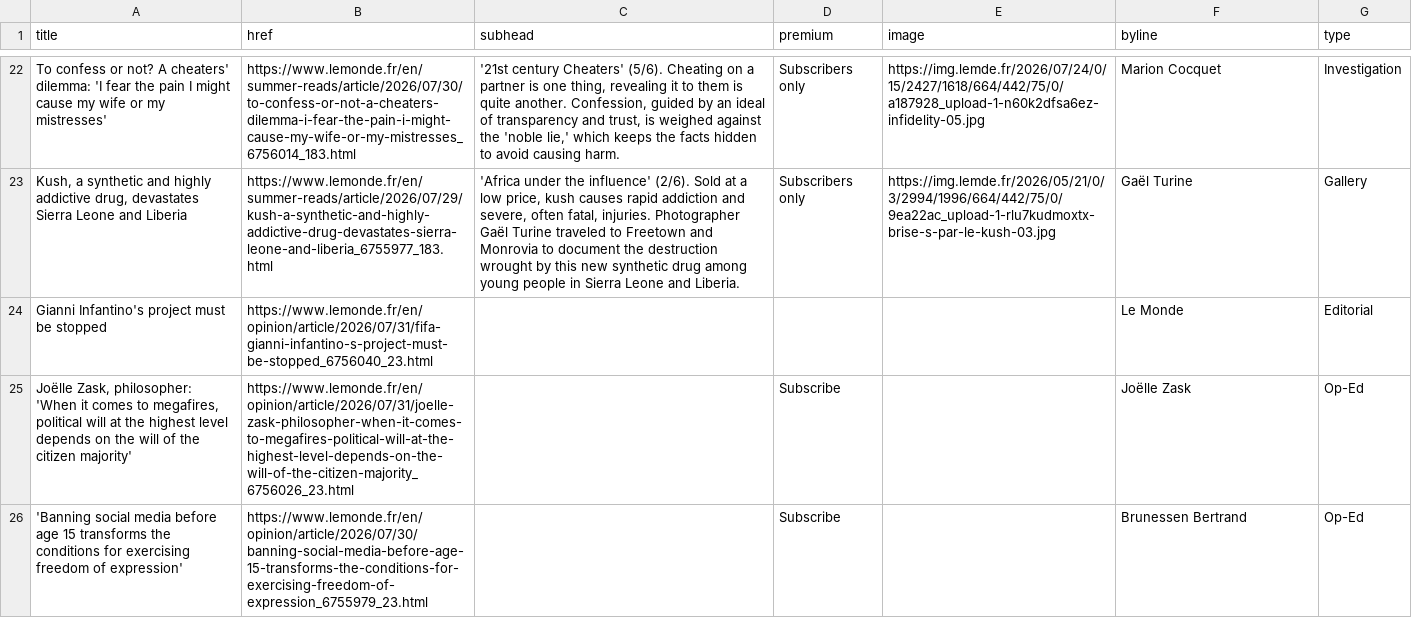
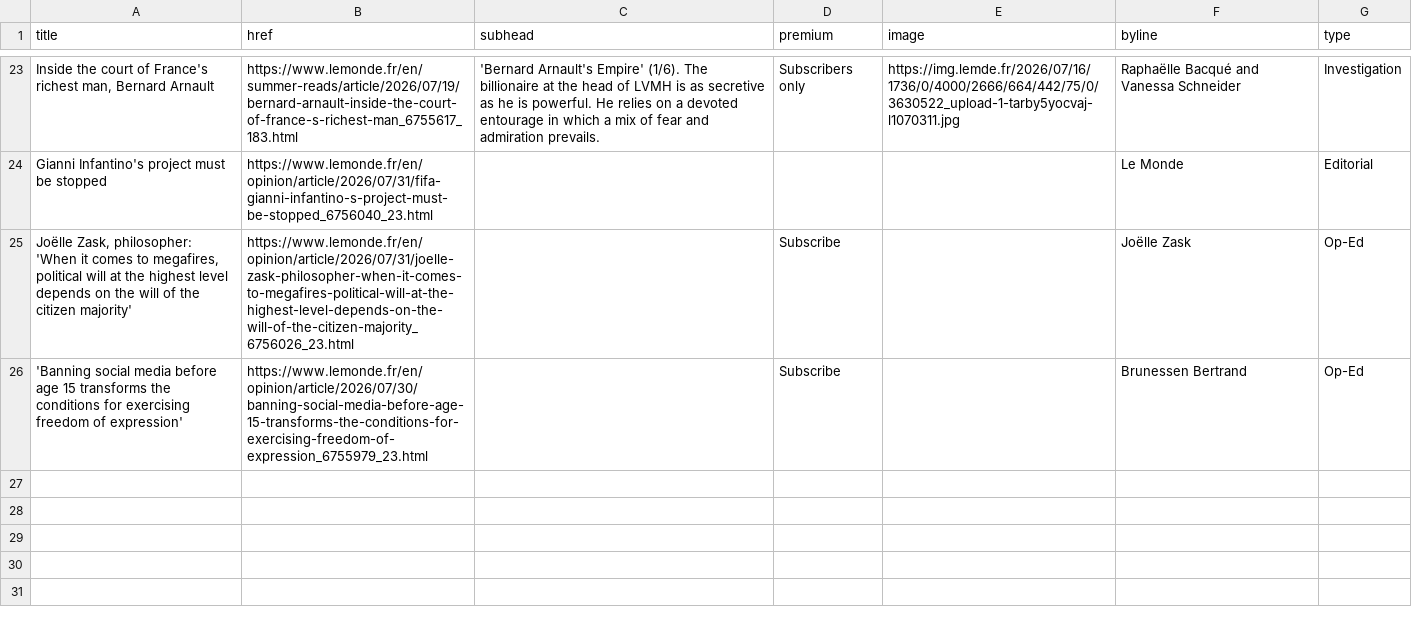
Before and after one commit to nicchoi-29/lede-07-homework-lemonde, a CSV file: lemonde-headlines.csv, drawn as a sheet; only a part is shown, gaps mark what is left out; removed rows and columns are numbered as before the commit, all else as after; the diff covers the shown part only; the diff names each change by its address in the sheet, - before the commit and + after, or states it on an @@ line.

```diff
--- a/lemonde-headlines.csv
+++ b/lemonde-headlines.csv
-A23 (title): To confess or not? A cheaters' dilemma: 'I fear the pain I might cause my wife or my mistresses'
+A23 (title): Inside the court of France's richest man, Bernard Arnault
-B23 (href): https://www.lemonde.fr/en/summer-reads/article/2026/07/30/to-confess-or-not-a-cheaters-dilemma-i-fear-the-pain-i-might-cause-my-wife-or-my-mistresses_6756014_183.html
+B23 (href): https://www.lemonde.fr/en/summer-reads/article/2026/07/19/bernard-arnault-inside-the-court-of-france-s-richest-man_6755617_183.html
-C23 (subhead): '21st century Cheaters' (5/6). Cheating on a partner is one thing, revealing it to them is quite another. Confession, guided by an ideal of transparency and trust, is weighed against the 'noble lie,' which keeps the facts hidden to avoid causing harm.
+C23 (subhead): 'Bernard Arnault's Empire' (1/6). The billionaire at the head of LVMH is as secretive as he is powerful. He relies on a devoted entourage in which a mix of fear and admiration prevails.
-E23 (image): https://img.lemde.fr/2026/07/24/0/15/2427/1618/664/442/75/0/a187928_upload-1-n60k2dfsa6ez-infidelity-05.jpg
+E23 (image): https://img.lemde.fr/2026/07/16/1736/0/4000/2666/664/442/75/0/3630522_upload-1-tarby5yocvaj-l1070311.jpg
-F23 (byline): Marion Cocquet
+F23 (byline): Raphaëlle Bacqué and Vanessa Schneider
-row 23: Kush, a synthetic and highly addictive drug, devastates Sierra Leone and Liberia | https://www.lemonde.fr/en/summer-reads/article/2026/07/29/kush-a-synthetic-and-highly-addictive-drug-devastates-sierra-leone-and-liberia_6755977_183.html | 'Africa under the influence' (2/6). Sold at a low price, kush causes rapid addiction and severe, often fatal, injuries. Photographer Gaël Turine traveled to Freetown and Monrovia to document the destruction wrought by this new synthetic drug among young people in Sierra Leone and Liberia. | Subscribers only | https://img.lemde.fr/2026/05/21/0/3/2994/1996/664/442/75/0/9ea22ac_upload-1-rlu7kudmoxtx-brise-s-par-le-kush-03.jpg | Gaël Turine | Gallery
```
Also changed, not shown: 6 added rows, 5 removed rows, 1 moved row and 15 edited cells elsewhere in this file.
